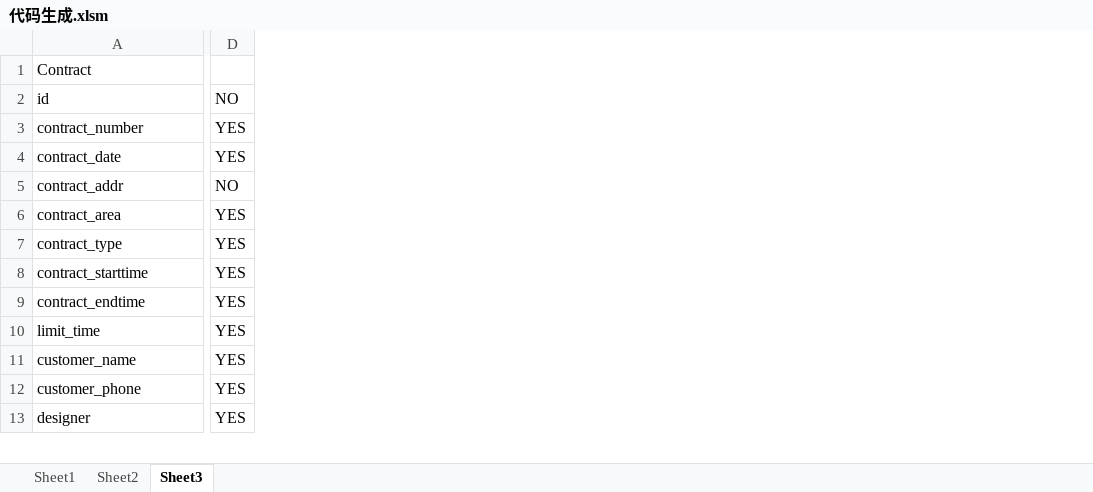
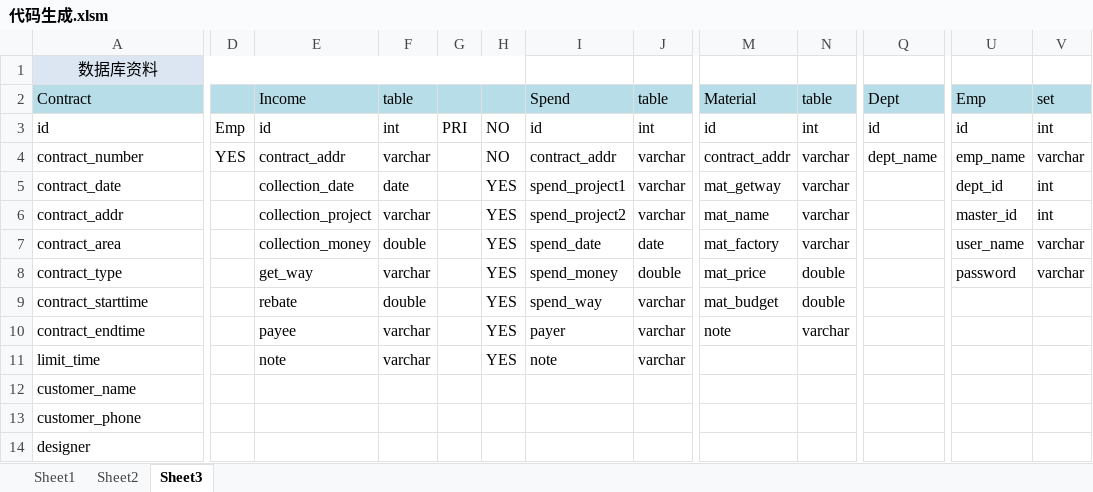
Before and after one commit to squirrelyao/gitskill, an Excel workbook: 代码生成.xlsm, sheet Sheet3, drawn as a sheet; only a part is shown, gaps mark what is left out; values as stored, in another font and other column widths than the file's, no borders; removed rows and columns are numbered as before the commit, all else as after; rows hold the shown columns only; the diff covers the shown part only; the diff names each change by its address in the sheet, - before the commit and + after, or states it on an @@ line.

```diff
--- a/代码生成.xlsm (sheet Sheet3)
+++ b/代码生成.xlsm (sheet Sheet3)
-column D, rows 2-13: NO | YES | YES | NO | YES | YES | YES | YES | YES | YES | YES | YES
+column D, rows 3-4: Emp | YES
+column E, rows 3-11: id | contract_addr | collection_date | collection_project | collection_money | get_way | rebate | payee | note
+column F, rows 3-11: int | varchar | date | varchar | double | varchar | double | varchar | varchar
+column G, row 3: PRI
+column H, rows 3-11: NO | NO | YES | YES | YES | YES | YES | YES | YES
+column I, rows 3-11: id | contract_addr | spend_project1 | spend_project2 | spend_date | spend_money | spend_way | payer | note
+column J, rows 3-11: int | varchar | varchar | varchar | date | double | varchar | varchar | varchar
+column M, rows 3-10: id | contract_addr | mat_getway | mat_name | mat_factory | mat_price | mat_budget | note
+column N, rows 3-10: int | varchar | varchar | varchar | varchar | double | double | varchar
+column Q, rows 3-4: id | dept_name
+column U, rows 3-8: id | emp_name | dept_id | master_id | user_name | password
+column V, rows 3-8: int | varchar | int | int | varchar | varchar
-A1: Contract
+A1: 数据库资料
@@ A1 fill: none → #DCE6F2, alignment: left → center @@
+A1:H1 merged
+row 2: Contract |  | Income | table |  |  | Spend | table | Material | table | Dept | Emp | set
```
Also changed, not shown: 55 removed rows, 8 added columns, 3 removed columns, 4 edited cells and cell formats elsewhere in this sheet, sheet Sheet1, sheet Sheet2, charts or pictures, 33 other files.
